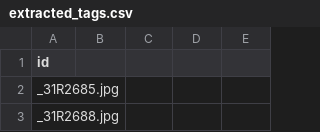
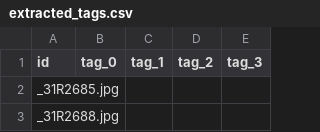
Before and after one commit to ferrys/terc, a CSV file: preprocessing/extracted_tags.csv, drawn as a sheet; only a part is shown.

Commit message:
updated preprocessing code

```diff
--- a/preprocessing/extracted_tags.csv
+++ b/preprocessing/extracted_tags.csv
@@ -1,2 +1,2 @@
-id
+id,tag_0,tag_1,tag_2,tag_3
 _31R2685.jpg,
```
Also changed, not shown: 1 other file.
